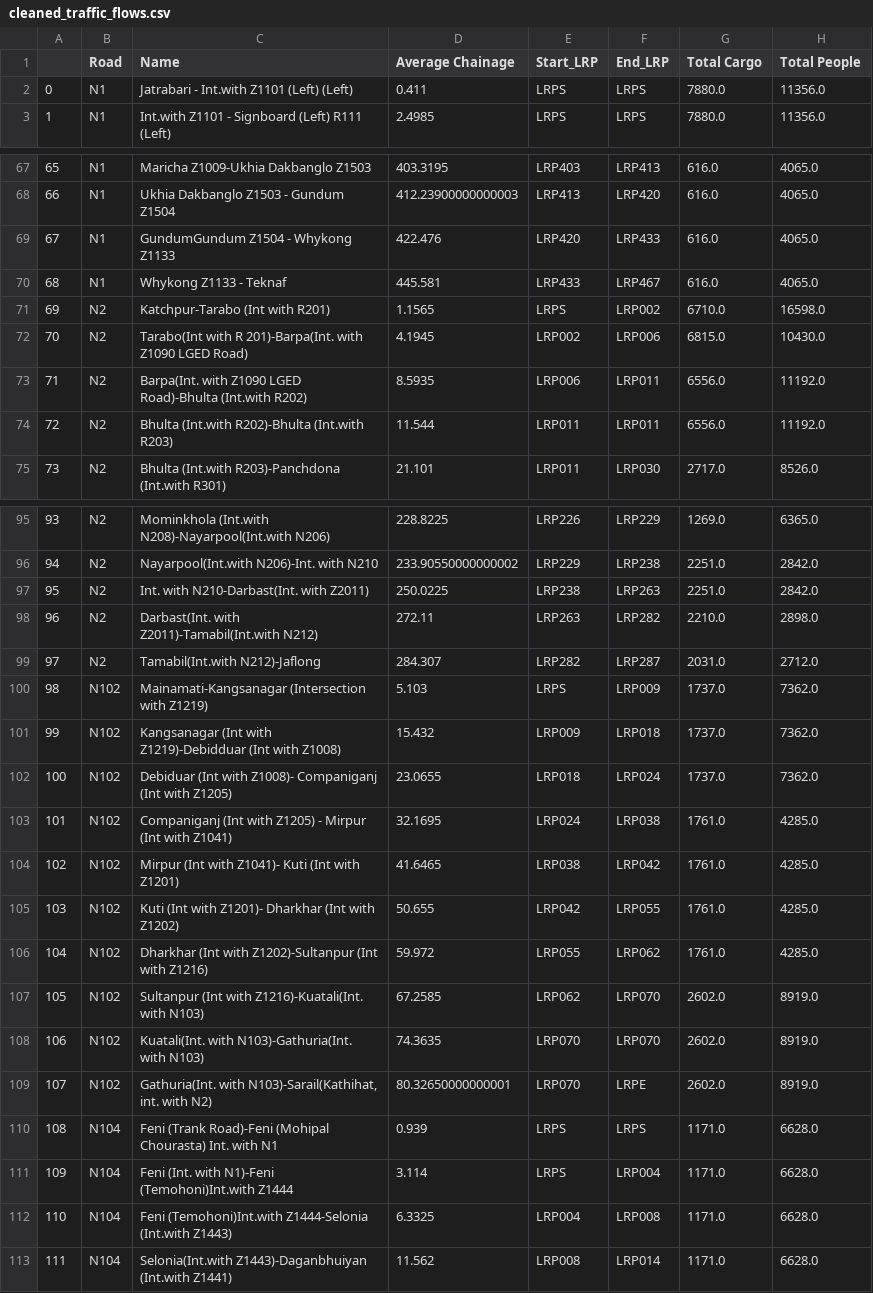
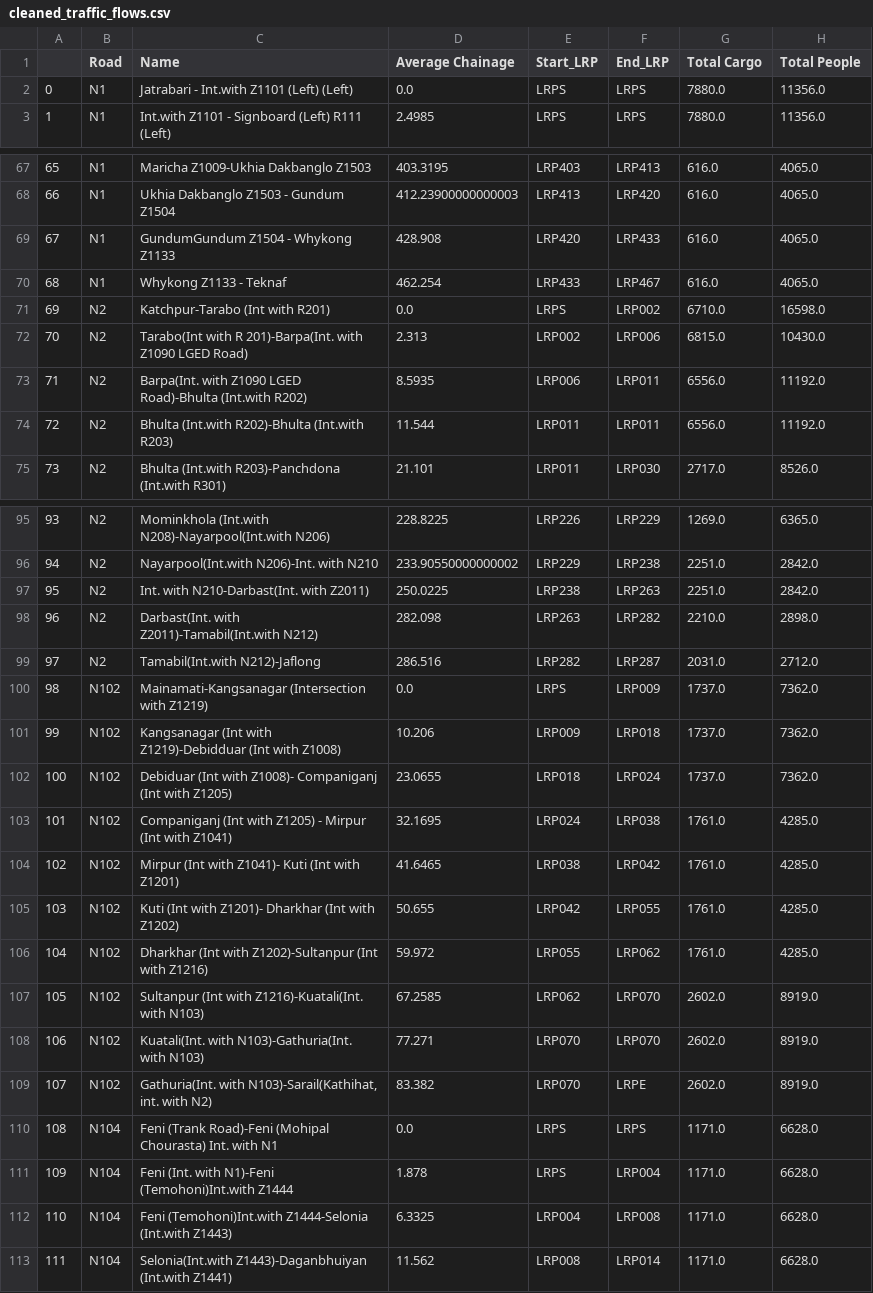
Before and after one commit to mlmoleman/EPA133A-G07-A4, a CSV file: data/cleaned_traffic_flows.csv, drawn as a sheet; only a part is shown, gaps mark what is left out; the diff covers the shown part only.

Commit message:
made sure that beginning and end sourcesinks of roads are always at the right chainage (respectively, chainage 0 and the last chainage of the end road LRP)

```diff
--- a/data/cleaned_traffic_flows.csv
+++ b/data/cleaned_traffic_flows.csv
@@ -1,3 +1,3 @@
 ,Road,Name,Average Chainage,Start_LRP,End_LRP,Total Cargo,Total People
-0,N1,Jatrabari - Int.with Z1101 (Left) (Left),0.411,LRPS,LRPS,7880.0,11356.0
+0,N1,Jatrabari - Int.with Z1101 (Left) (Left),0.0,LRPS,LRPS,7880.0,11356.0
 1,N1,Int.with Z1101 - Signboard (Left) R111 (Left),2.4985,LRPS,LRPS,7880.0,11356.0
@@ -68,6 +68,6 @@
 66,N1,Ukhia Dakbanglo Z1503 - Gundum Z1504,412.23900000000003,LRP413,LRP420,616.0,4065.0
-67,N1,GundumGundum Z1504 - Whykong Z1133,422.476,LRP420,LRP433,616.0,4065.0
-68,N1,Whykong Z1133 - Teknaf,445.581,LRP433,LRP467,616.0,4065.0
-69,N2,Katchpur-Tarabo (Int with R201),1.1565,LRPS,LRP002,6710.0,16598.0
-70,N2,Tarabo(Int with R 201)-Barpa(Int. with Z1090 LGED Road),4.1945,LRP002,LRP006,6815.0,10430.0
+67,N1,GundumGundum Z1504 - Whykong Z1133,428.908,LRP420,LRP433,616.0,4065.0
+68,N1,Whykong Z1133 - Teknaf,462.254,LRP433,LRP467,616.0,4065.0
+69,N2,Katchpur-Tarabo (Int with R201),0.0,LRPS,LRP002,6710.0,16598.0
+70,N2,Tarabo(Int with R 201)-Barpa(Int. with Z1090 LGED Road),2.313,LRP002,LRP006,6815.0,10430.0
 71,N2,Barpa(Int. with Z1090 LGED Road)-Bhulta (Int.with R202),8.5935,LRP006,LRP011,6556.0,11192.0
@@ -97,6 +97,6 @@
 95,N2,Int. with N210-Darbast(Int. with Z2011),250.0225,LRP238,LRP263,2251.0,2842.0
-96,N2,Darbast(Int. with Z2011)-Tamabil(Int.with N212),272.11,LRP263,LRP282,2210.0,2898.0
-97,N2,Tamabil(Int.with N212)-Jaflong,284.307,LRP282,LRP287,2031.0,2712.0
-98,N102,Mainamati-Kangsanagar (Intersection with Z1219),5.103,LRPS,LRP009,1737.0,7362.0
-99,N102,Kangsanagar (Int with Z1219)-Debidduar (Int with Z1008),15.432,LRP009,LRP018,1737.0,7362.0
+96,N2,Darbast(Int. with Z2011)-Tamabil(Int.with N212),282.098,LRP263,LRP282,2210.0,2898.0
+97,N2,Tamabil(Int.with N212)-Jaflong,286.516,LRP282,LRP287,2031.0,2712.0
+98,N102,Mainamati-Kangsanagar (Intersection with Z1219),0.0,LRPS,LRP009,1737.0,7362.0
+99,N102,Kangsanagar (Int with Z1219)-Debidduar (Int with Z1008),10.206,LRP009,LRP018,1737.0,7362.0
 100,N102,Debiduar (Int with Z1008)- Companiganj (Int with Z1205),23.0655,LRP018,LRP024,1737.0,7362.0
@@ -107,6 +107,6 @@
 105,N102,Sultanpur (Int with Z1216)-Kuatali(Int. with N103),67.2585,LRP062,LRP070,2602.0,8919.0
-106,N102,Kuatali(Int. with N103)-Gathuria(Int. with N103),74.3635,LRP070,LRP070,2602.0,8919.0
-107,N102,"Gathuria(Int. with N103)-Sarail(Kathihat, int. with N2)",80.32650000000001,LRP070,LRPE,2602.0,8919.0
-108,N104,Feni (Trank Road)-Feni (Mohipal Chourasta) Int. with N1,0.939,LRPS,LRPS,1171.0,6628.0
-109,N104,Feni (Int. with N1)-Feni (Temohoni)Int.with Z1444,3.114,LRPS,LRP004,1171.0,6628.0
+106,N102,Kuatali(Int. with N103)-Gathuria(Int. with N103),77.271,LRP070,LRP070,2602.0,8919.0
+107,N102,"Gathuria(Int. with N103)-Sarail(Kathihat, int. with N2)",83.382,LRP070,LRPE,2602.0,8919.0
+108,N104,Feni (Trank Road)-Feni (Mohipal Chourasta) Int. with N1,0.0,LRPS,LRPS,1171.0,6628.0
+109,N104,Feni (Int. with N1)-Feni (Temohoni)Int.with Z1444,1.878,LRPS,LRP004,1171.0,6628.0
 110,N104,Feni (Temohoni)Int.with Z1444-Selonia (Int.with Z1443),6.3325,LRP004,LRP008,1171.0,6628.0
```
Also changed, not shown: 20 edited cells elsewhere in this file, 1 other file.
